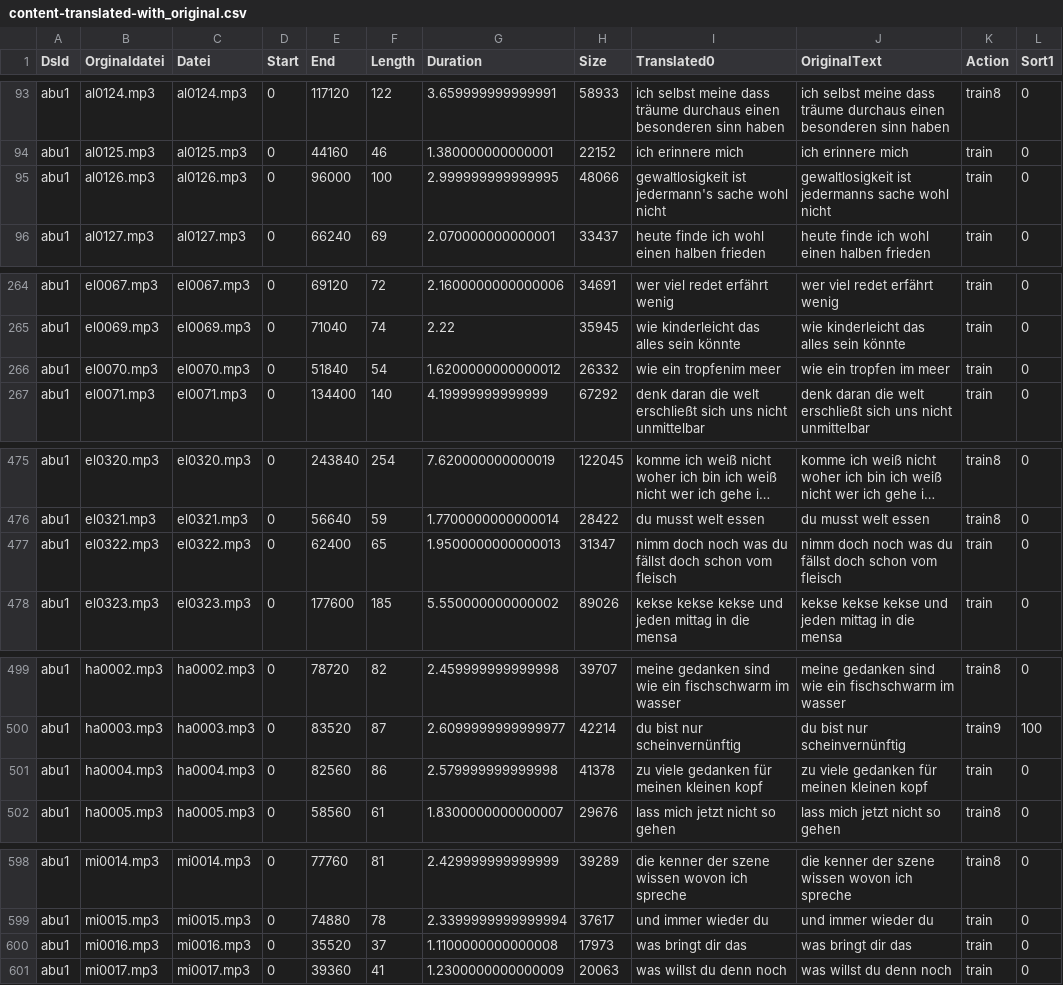
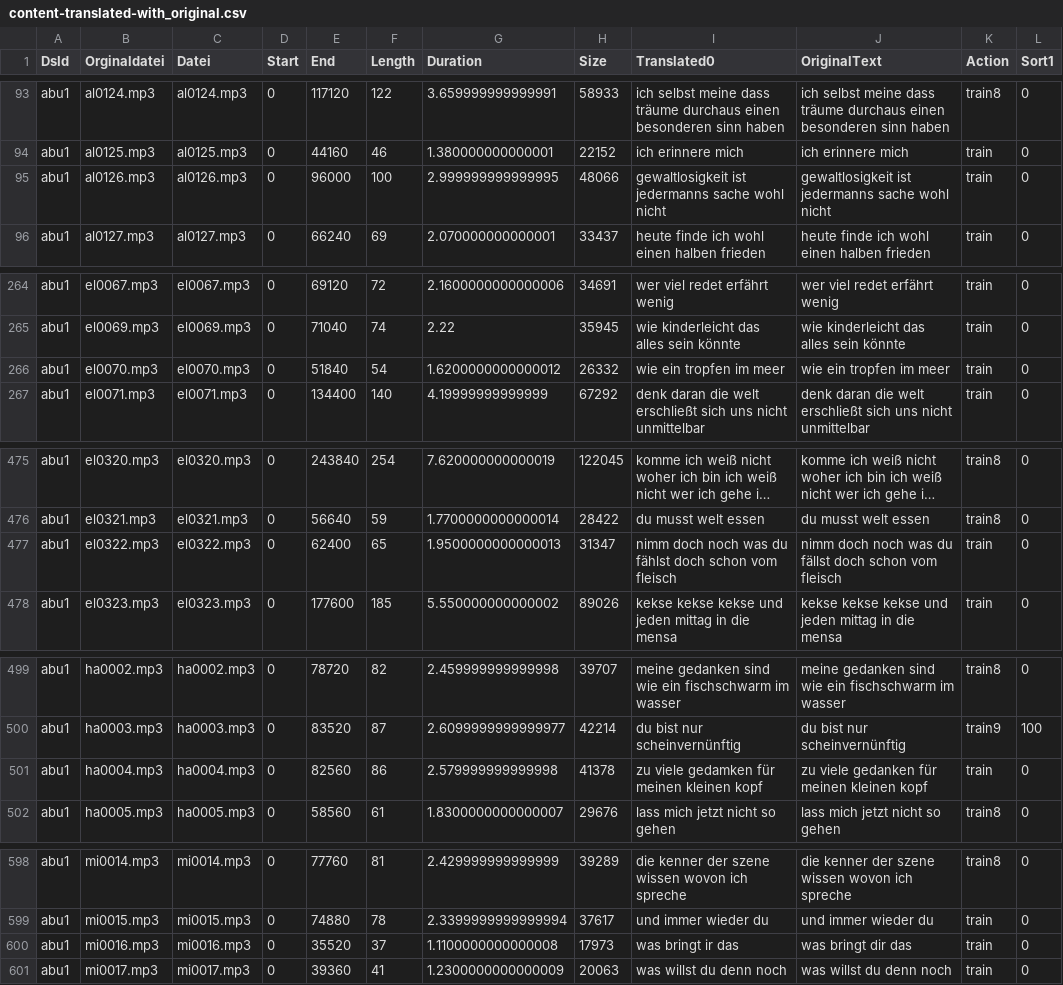
Before and after one commit to ElUnrast/GermanWave2Vec, a CSV file: datasets/abu1/content-translated-with_original.csv, drawn as a sheet; only a part is shown, gaps mark what is left out; long unchanged cells end in …; the diff covers the shown part only; the diff names each change by its address in the sheet, - before the commit and + after, or states it on an @@ line.

```diff
--- a/datasets/abu1/content-translated-with_original.csv
+++ b/datasets/abu1/content-translated-with_original.csv
-I95 (Translated0): gewaltlosigkeit ist jedermann's sache wohl…
+I95 (Translated0): gewaltlosigkeit ist jedermanns sache wohl…
-I266 (Translated0): wie ein tropfenim meer
+I266 (Translated0): wie ein tropfen im meer
-I477 (Translated0): …was du fällst doch schon…
+I477 (Translated0): …was du fählst doch schon…
-I501 (Translated0): zu viele gedanken für meinen kleinen kopf
+I501 (Translated0): zu viele gedamken für meinen kleinen kopf
-I600 (Translated0): was bringt dir das
+I600 (Translated0): was bringt ir das
```
Also changed, not shown: 32 edited cells elsewhere in this file, 1 other file.
